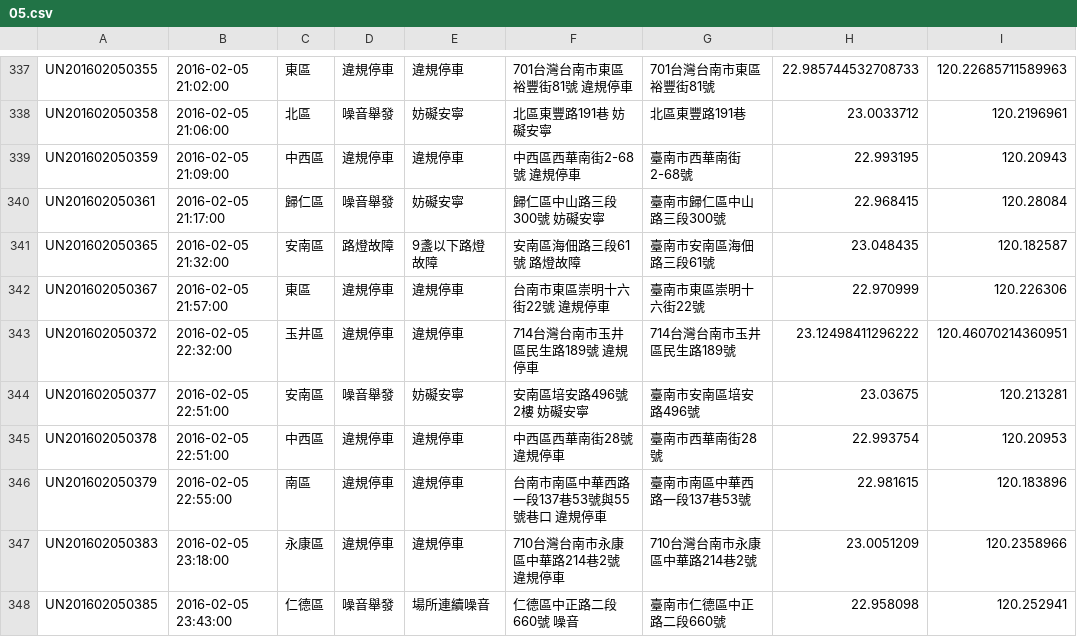
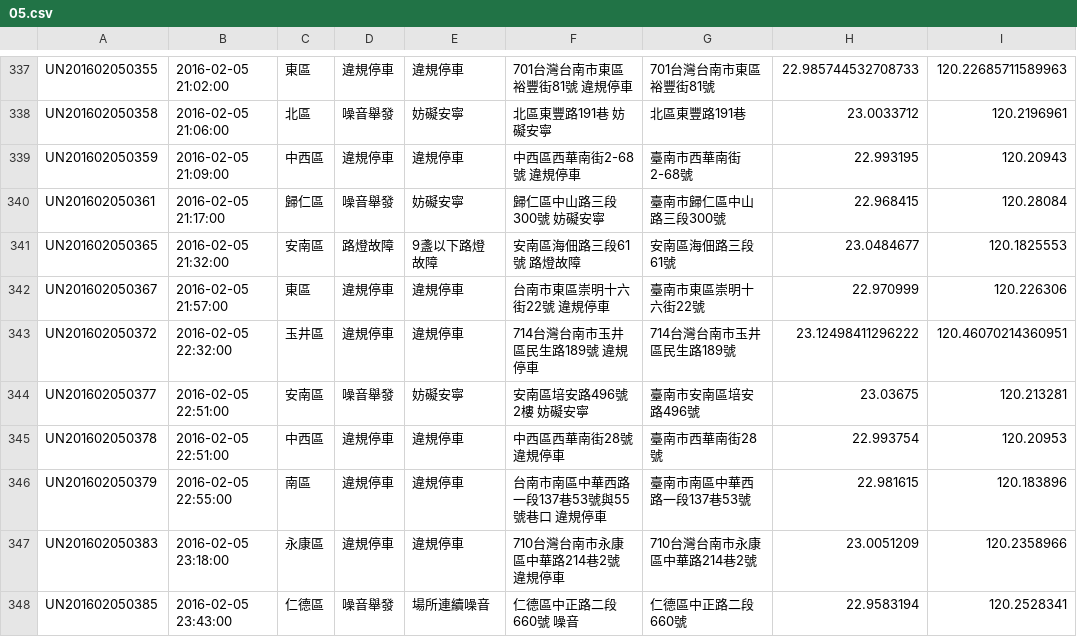
Before and after one commit to kiang/tainan_1999_map, a CSV file: data/2016/05.csv, drawn as a sheet; only a part is shown, gaps mark what is left out.

Commit message:
auto update @ 2016-02-06 01:33:01

```diff
--- a/data/2016/05.csv
+++ b/data/2016/05.csv
@@ -340,3 +340,3 @@ UN201602050359,"2016-02-05 21:09:00",中西區,違規停車,違規停車,"中西
 UN201602050361,"2016-02-05 21:17:00",歸仁區,噪音舉發,妨礙安寧,"歸仁區中山路三段300號 妨礙安寧",臺南市歸仁區中山路三段300號,22.968415,120.28084
-UN201602050365,"2016-02-05 21:32:00",安南區,路燈故障,9盞以下路燈故障,"安南區海佃路三段61號 路燈故障",臺南市安南區海佃路三段61號,23.048435,120.182587
+UN201602050365,"2016-02-05 21:32:00",安南區,路燈故障,9盞以下路燈故障,"安南區海佃路三段61號 路燈故障",安南區海佃路三段61號,23.0484677,120.1825553
 UN201602050367,"2016-02-05 21:57:00",東區,違規停車,違規停車,"台南市東區崇明十六街22號 違規停車",臺南市東區崇明十六街22號,22.970999,120.226306
@@ -347,2 +347,2 @@ UN201602050379,"2016-02-05 22:55:00",南區,違規停車,違規停車,"台南市
 UN201602050383,"2016-02-05 23:18:00",永康區,違規停車,違規停車,"710台灣台南市永康區中華路214巷2號 違規停車",710台灣台南市永康區中華路214巷2號,23.0051209,120.2358966
-UN201602050385,"2016-02-05 23:43:00",仁德區,噪音舉發,場所連續噪音,"仁德區中正路二段660號 噪音",臺南市仁德區中正路二段660號,22.958098,120.252941
+UN201602050385,"2016-02-05 23:43:00",仁德區,噪音舉發,場所連續噪音,"仁德區中正路二段660號 噪音",仁德區中正路二段660號,22.9583194,120.2528341
```
